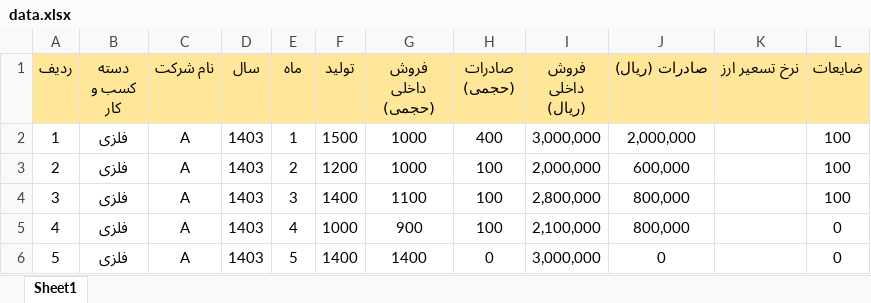
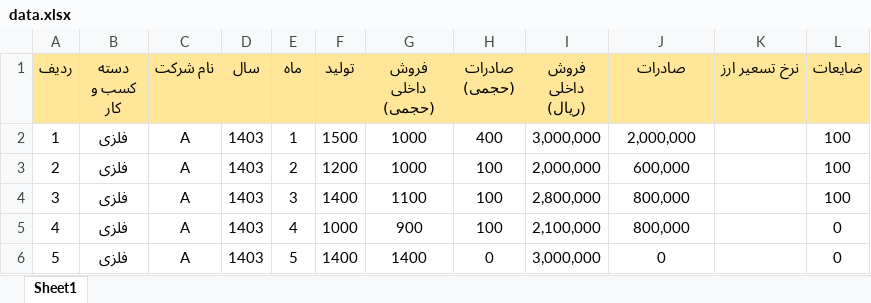
Before and after one commit to RadmanRAZ/N_karimi_project, an Excel workbook: public/data.xlsx, sheet Sheet1, drawn as a sheet; only a part is shown; values as stored, in another font and other column widths than the file's, no borders; the diff names each change by its address in the sheet, - before the commit and + after, or states it on an @@ line.

```diff
--- a/public/data.xlsx (sheet Sheet1)
+++ b/public/data.xlsx (sheet Sheet1)
-J1: صادرات (ریال)
+J1: صادرات
```
Also changed, not shown: 2 other files.
